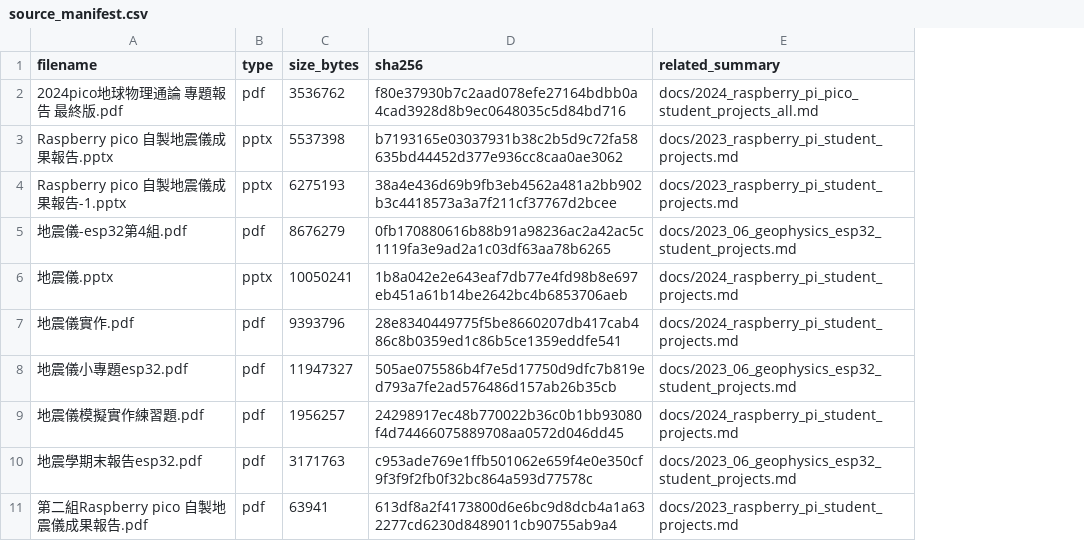
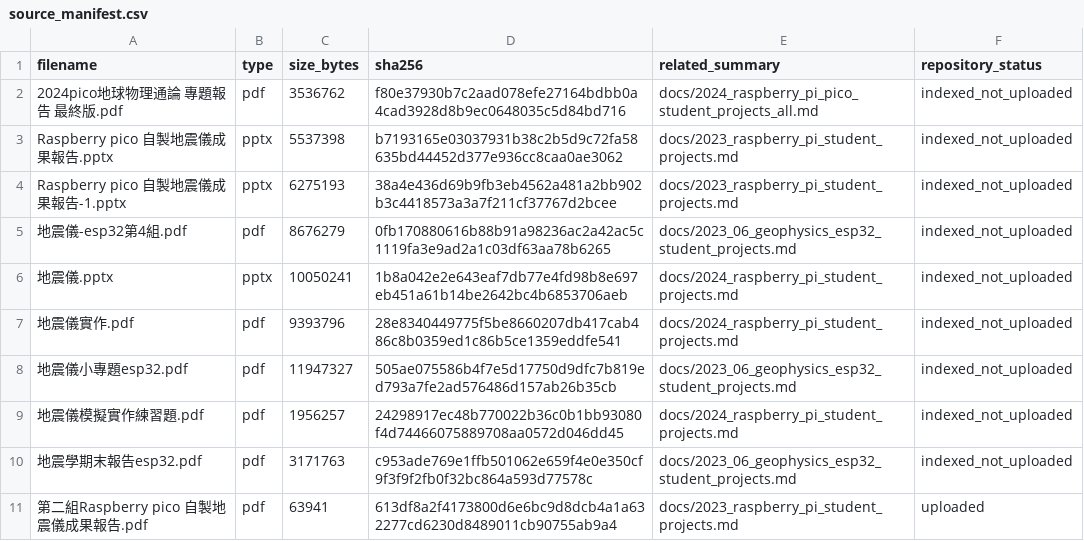
Before and after one commit to oceanicdayi/Raspberry_pi_class, a CSV file: source_files/source_manifest.csv, drawn as a sheet; the diff names each change by its address in the sheet, - before the commit and + after, or states it on an @@ line.

Commit message:
Record binary attachment upload status

```diff
--- a/source_files/source_manifest.csv
+++ b/source_files/source_manifest.csv
+column F (repository_status), rows 2-11: indexed_not_uploaded | indexed_not_uploaded | indexed_not_uploaded | indexed_not_uploaded | indexed_not_uploaded | indexed_not_uploaded | indexed_not_uploaded | indexed_not_uploaded | indexed_not_uploaded | uploaded
```
